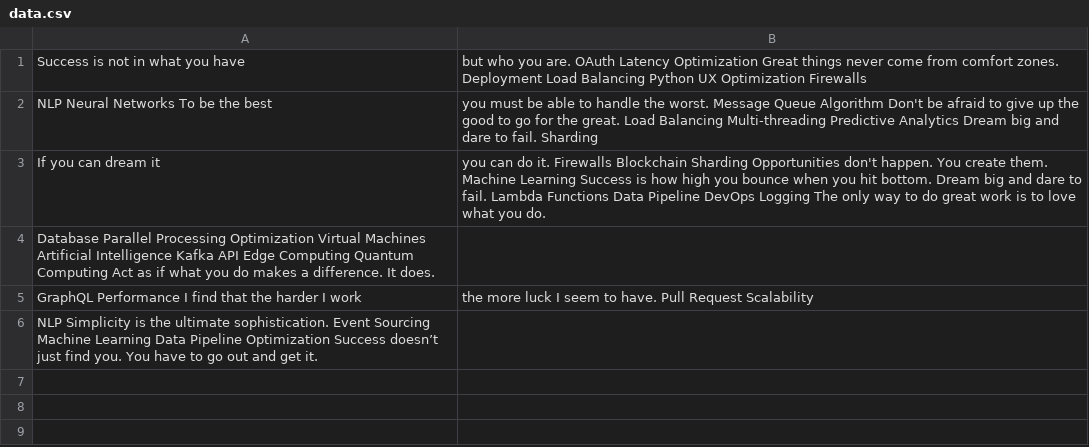
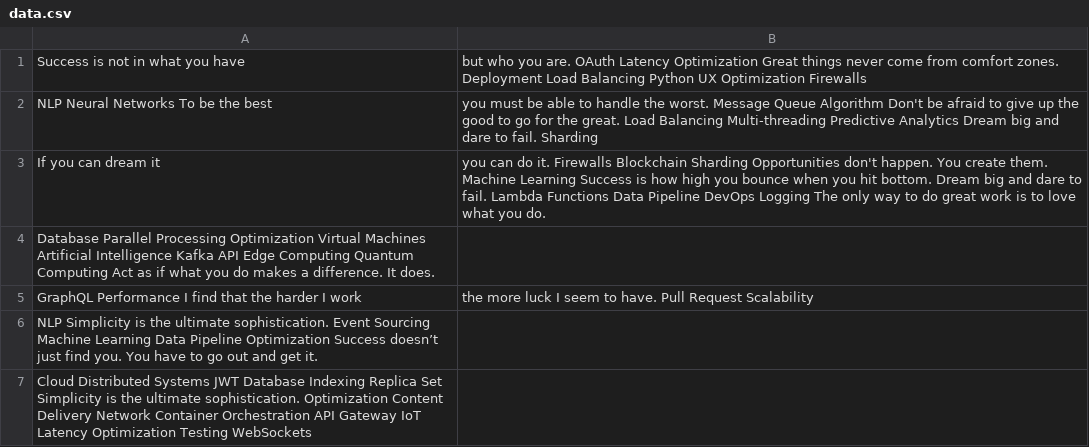
Before and after one commit to 8omnipotent8/lykinakristina, a CSV file: backup/data.csv, drawn as a sheet.

Commit message:
Updated backup

```diff
--- a/backup/data.csv
+++ b/backup/data.csv
@@ -6 +6,2 @@ GraphQL Performance I find that the harder I work, the more luck I seem to have.
 NLP Simplicity is the ultimate sophistication. Event Sourcing Machine Learning Data Pipeline Optimization Success doesn’t just find you. You have to go out and get it.
+Cloud Distributed Systems JWT Database Indexing Replica Set Simplicity is the ultimate sophistication. Optimization Content Delivery Network Container Orchestration API Gateway IoT Latency Optimization Testing WebSockets
```
Also changed, not shown: 4 other files.
